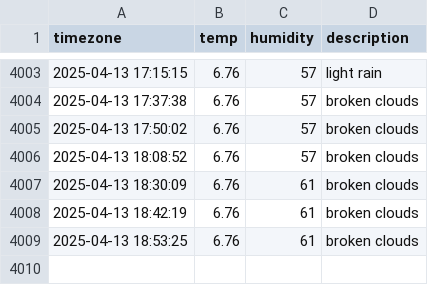
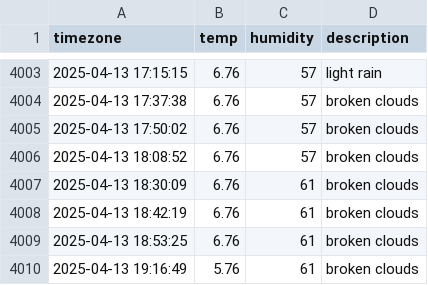
Before and after one commit to YOOSEONGWOO/seoul_weather, a CSV file: seoul_weather.csv, drawn as a sheet; only a part is shown, gaps mark what is left out.

```diff
--- a/seoul_weather.csv
+++ b/seoul_weather.csv
@@ -4009 +4009,2 @@ timezone,temp,humidity,description
 2025-04-13 18:53:25,6.76,61,broken clouds
+2025-04-13 19:16:49,5.76,61,broken clouds
```
